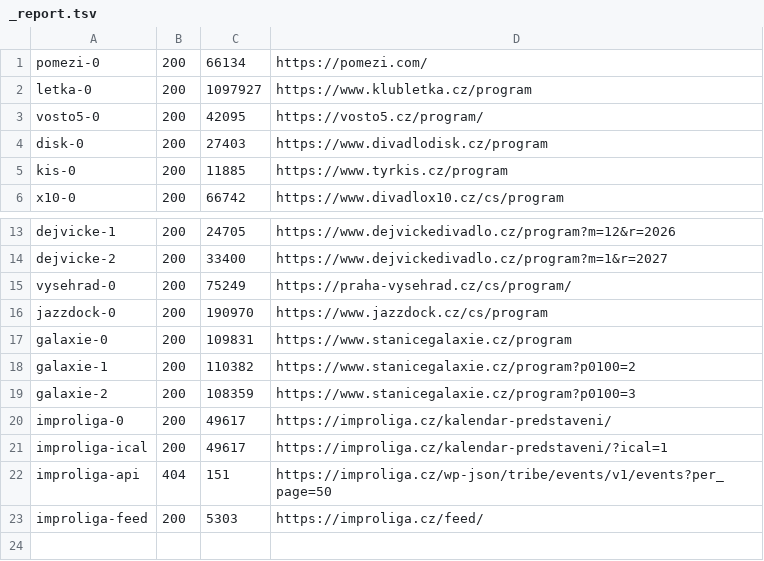
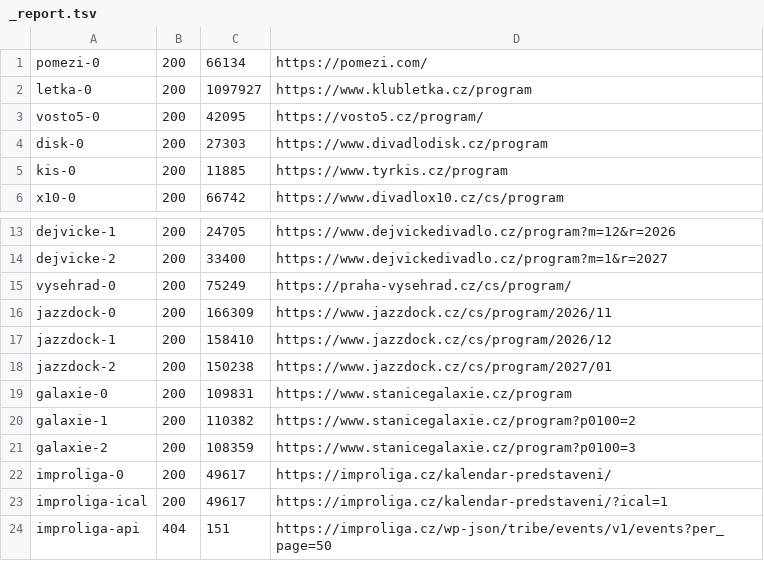
Before and after one commit to m-tomasek/kulturni-vlozky, a TSV file: raw/_report.tsv, drawn as a sheet; only a part is shown, gaps mark what is left out; the shorter side is filled out with more unchanged rows.

```diff
--- a/raw/_report.tsv
+++ b/raw/_report.tsv
@@ -3,3 +3,3 @@ letka-0	200	1097927	https://www.klubletka.cz/program
 vosto5-0	200	42095	https://vosto5.cz/program/
-disk-0	200	27403	https://www.divadlodisk.cz/program
+disk-0	200	27303	https://www.divadlodisk.cz/program
 kis-0	200	11885	https://www.tyrkis.cz/program
@@ -15,3 +15,5 @@ dejvicke-2	200	33400	https://www.dejvickedivadlo.cz/program?m=1&r=2027
 vysehrad-0	200	75249	https://praha-vysehrad.cz/cs/program/
-jazzdock-0	200	190970	https://www.jazzdock.cz/cs/program
+jazzdock-0	200	166309	https://www.jazzdock.cz/cs/program/2026/11
+jazzdock-1	200	158410	https://www.jazzdock.cz/cs/program/2026/12
+jazzdock-2	200	150238	https://www.jazzdock.cz/cs/program/2027/01
 galaxie-0	200	109831	https://www.stanicegalaxie.cz/program
```
Also changed, not shown: 7 other files.
